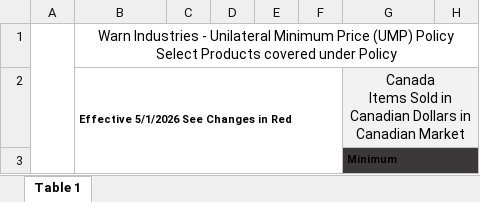
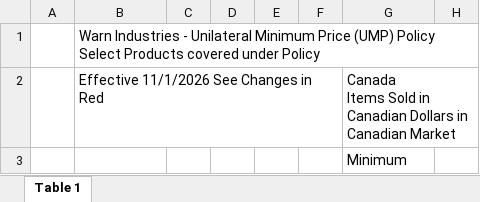
Before and after one commit to JustJeeps/JustJeepsAPI-back-end, an Excel workbook: prisma/seeds/api-calls/WARN-MAP.xlsx, sheet Table 1, drawn as a sheet; only a part is shown; values as stored, in another font and other column widths than the file's, no borders; charts and pictures not drawn; removed rows and columns are numbered as before the commit, all else as after; the diff covers the shown part only; the diff names each change by its address in the sheet, - before the commit and + after, or states it on an @@ line.

```diff
--- a/prisma/seeds/api-calls/WARN-MAP.xlsx (sheet Table 1)
+++ b/prisma/seeds/api-calls/WARN-MAP.xlsx (sheet Table 1)
-A1:A3 merged
-B1 alignment: center
+B1 alignment: left
-B1:H1 merged
-B2: Effective 5/1/2026 See Changes in Red
+B2: Effective 11/1/2026 See Changes in Red
-B2 bold: on
+B2 bold: off, text size: larger
-B2:F3 merged
-G2:H2 fill: #F2F2F2
+G2:H2 fill: none
-G2 alignment: center
+G2 alignment: left
-G2:H2 merged
-G3:H3 fill: #3A3838
+G3:H3 fill: none
-G3 bold: on
+G3 bold: off, text size: larger
-G3:H3 merged
```
Also changed, not shown: other rows of this sheet, charts or pictures.
